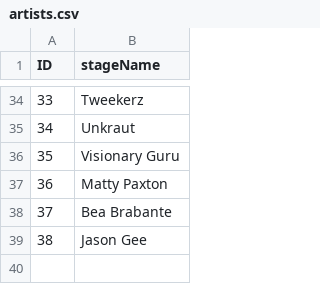
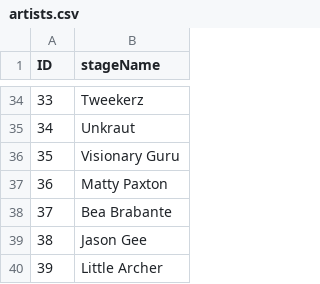
Before and after one commit to emom-sydney/website, a CSV file: src/_data/artists.csv, drawn as a sheet; only a part is shown, gaps mark what is left out.

```diff
--- a/src/_data/artists.csv
+++ b/src/_data/artists.csv
@@ -39 +39,2 @@ ID,stageName
 38,Jason Gee
+39,Little Archer
```
Also changed, not shown: src/_data/events.csv, src/_data/performances.csv, 8 other files.
